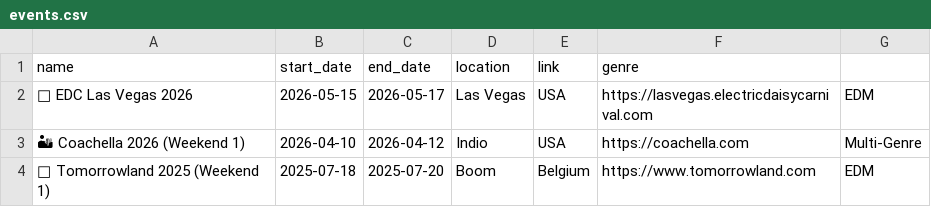
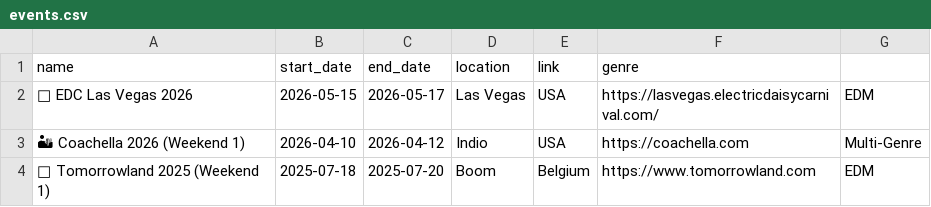
Before and after one commit to brownaround/days2event, a CSV file: events.csv, drawn as a sheet; the diff names each change by its address in the sheet, - before the commit and + after, or states it on an @@ line.

```diff
--- a/events.csv
+++ b/events.csv
-F2 (genre): https://lasvegas.electricdaisycarnival.com
+F2 (genre): https://lasvegas.electricdaisycarnival.com/
```
Also changed, not shown: 5 other files.
